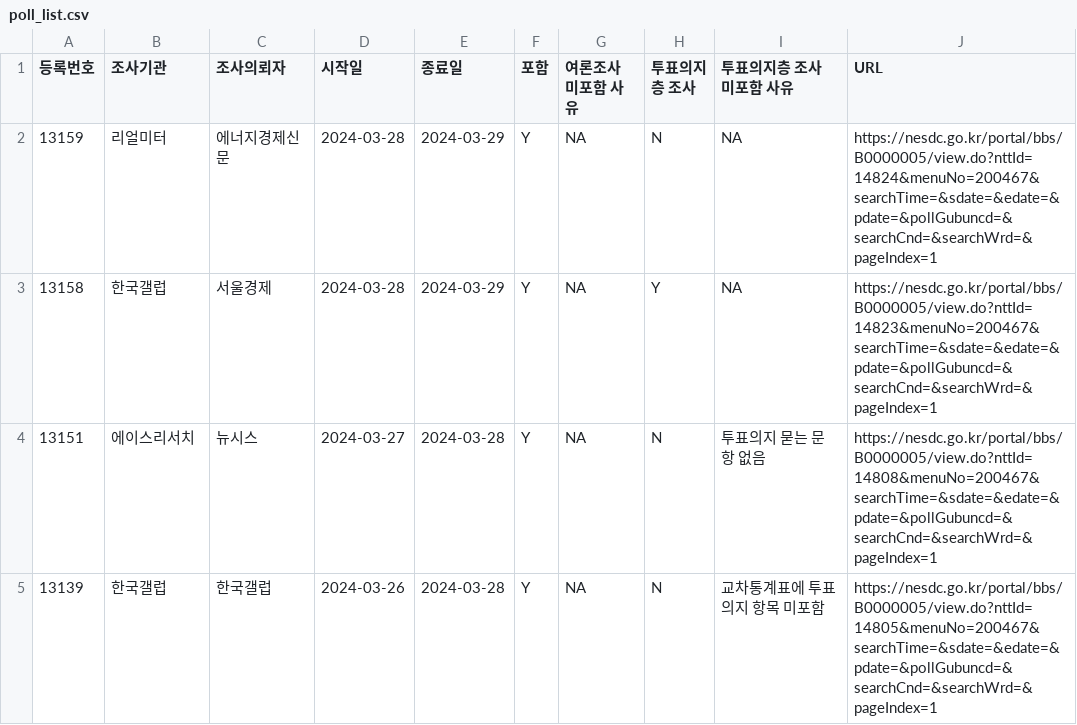
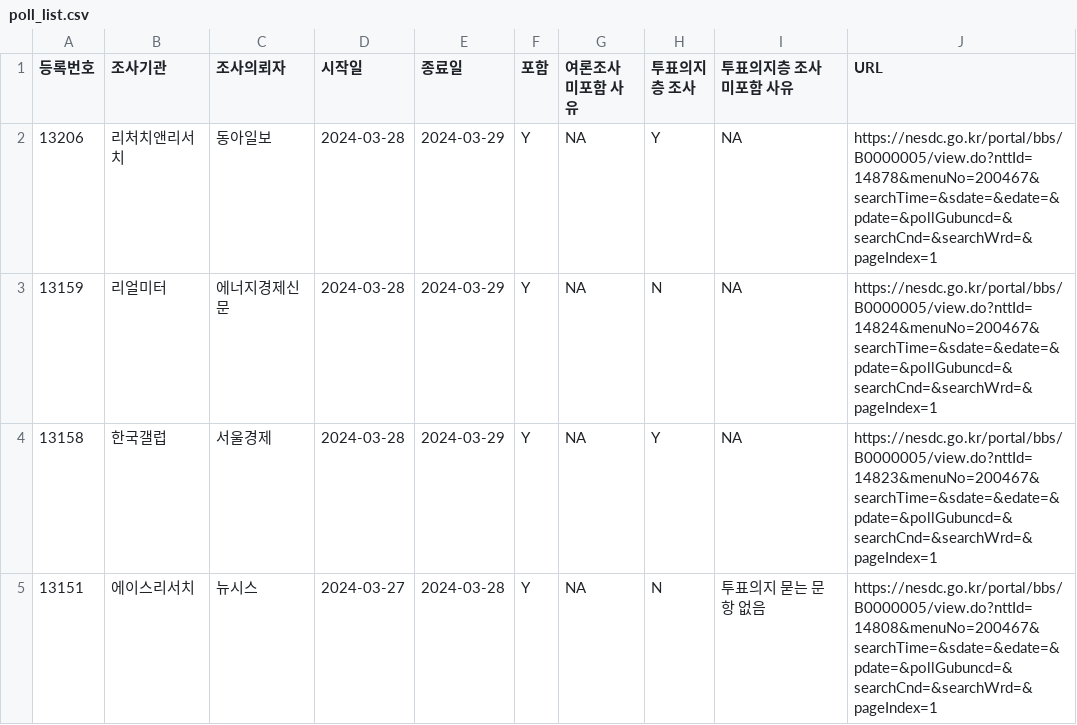
Before and after one commit to scholarsbookcase/naelection2024, a CSV file: poll_list.csv, drawn as a sheet; only a part is shown; the shorter side is filled out with more unchanged rows; the diff names each change by its address in the sheet, - before the commit and + after, or states it on an @@ line.

Commit message:
[04/01 update] New polls: Donga Daily (#13206)

```diff
--- a/poll_list.csv
+++ b/poll_list.csv
+row 2: 13206 | 리처치앤리서치 | 동아일보 | 2024-03-28 | 2024-03-29 | Y | NA | Y | NA | https://nesdc.go.kr/portal/bbs/B0000005/view.do?nttId=14878&menuNo=200467&searchTime=&sdate=&edate=&pdate=&pollGubuncd=&searchCnd=&searchWrd=&pageIndex=1
```
Also changed, not shown: IncludedPollsByDate/LV_PR_2024-03-29_D14.csv, IncludedPollsByDate/all_District_2024-03-29_D14.csv, 16 other files.
